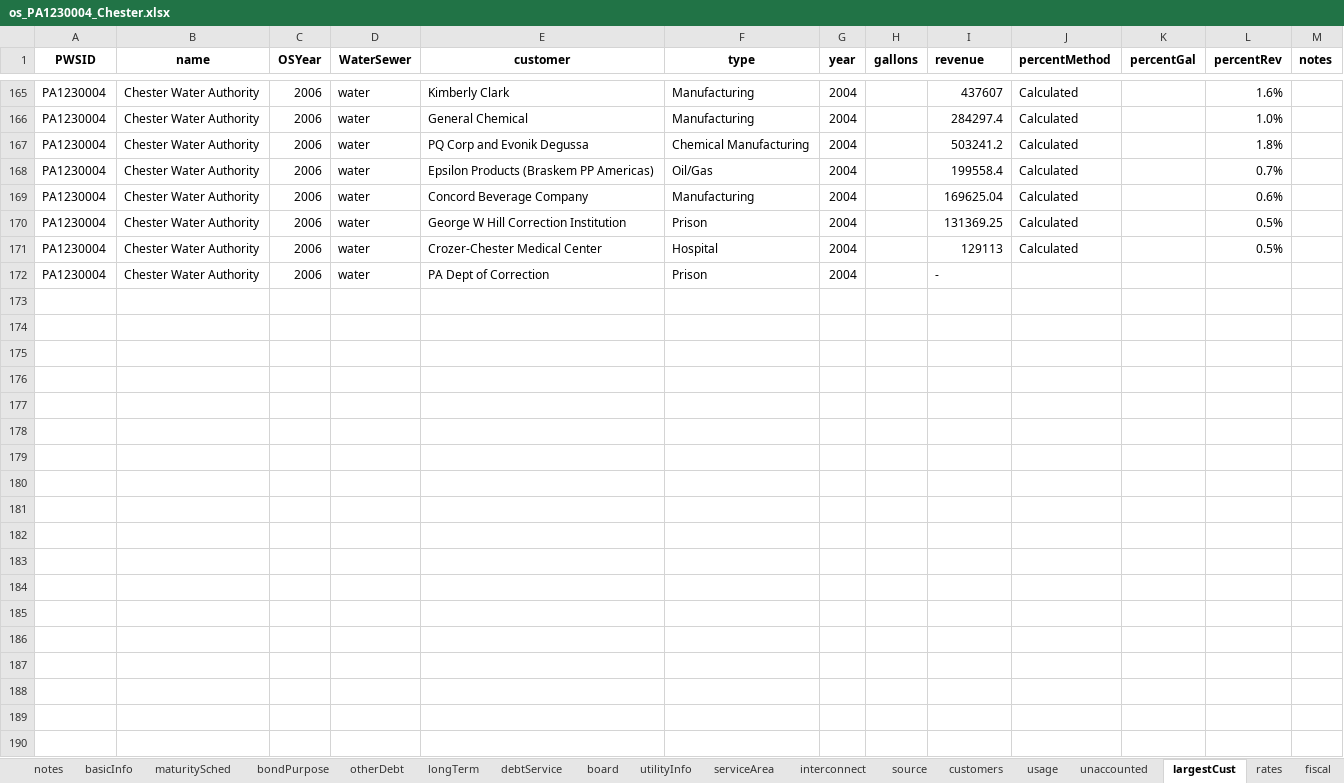
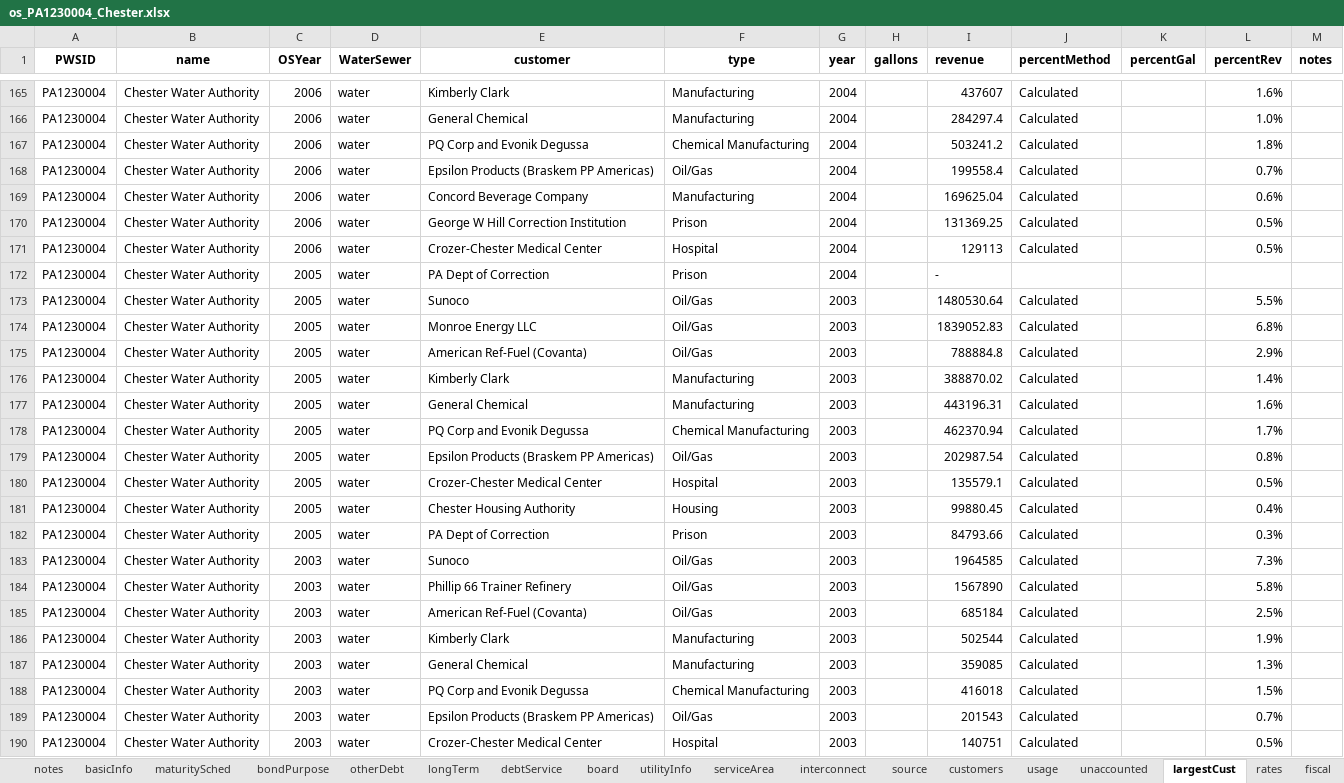
Before and after one commit to rachelbash/Shrinking_Cites_MP, an Excel workbook: DATA/RAW/bond_data/os_PA1230004_Chester.xlsx, sheet largestCust, drawn as a sheet; only a part is shown, gaps mark what is left out; values as stored, in another font and other column widths than the file's, no borders; the diff covers the shown part only; the diff names each change by its address in the sheet, - before the commit and + after, or states it on an @@ line.

```diff
--- a/DATA/RAW/bond_data/os_PA1230004_Chester.xlsx (sheet largestCust)
+++ b/DATA/RAW/bond_data/os_PA1230004_Chester.xlsx (sheet largestCust)
-C172 (OSYear): 2006
+C172 (OSYear): 2005
+row 173: PA1230004 | Chester Water Authority | 2005 | water | Sunoco | Oil/Gas | 2003 |  | 1480530.64 | Calculated |  | 5.5%
+row 174: PA1230004 | Chester Water Authority | 2005 | water | Monroe Energy LLC | Oil/Gas | 2003 |  | 1839052.83 | Calculated |  | 6.8%
+row 175: PA1230004 | Chester Water Authority | 2005 | water | American Ref-Fuel (Covanta) | Oil/Gas | 2003 |  | 788884.8 | Calculated |  | 2.9%
+row 176: PA1230004 | Chester Water Authority | 2005 | water | Kimberly Clark | Manufacturing | 2003 |  | 388870.02 | Calculated |  | 1.4%
+row 177: PA1230004 | Chester Water Authority | 2005 | water | General Chemical | Manufacturing | 2003 |  | 443196.31 | Calculated |  | 1.6%
+row 178: PA1230004 | Chester Water Authority | 2005 | water | PQ Corp and Evonik Degussa | Chemical Manufacturing | 2003 |  | 462370.94 | Calculated |  | 1.7%
+row 179: PA1230004 | Chester Water Authority | 2005 | water | Epsilon Products (Braskem PP Americas) | Oil/Gas | 2003 |  | 202987.54 | Calculated |  | 0.8%
+row 180: PA1230004 | Chester Water Authority | 2005 | water | Crozer-Chester Medical Center | Hospital | 2003 |  | 135579.1 | Calculated |  | 0.5%
+row 181: PA1230004 | Chester Water Authority | 2005 | water | Chester Housing Authority | Housing | 2003 |  | 99880.45 | Calculated |  | 0.4%
+row 182: PA1230004 | Chester Water Authority | 2005 | water | PA Dept of Correction | Prison | 2003 |  | 84793.66 | Calculated |  | 0.3%
+row 183: PA1230004 | Chester Water Authority | 2003 | water | Sunoco | Oil/Gas | 2003 |  | 1964585 | Calculated |  | 7.3%
+row 184: PA1230004 | Chester Water Authority | 2003 | water | Phillip 66 Trainer Refinery | Oil/Gas | 2003 |  | 1567890 | Calculated |  | 5.8%
+row 185: PA1230004 | Chester Water Authority | 2003 | water | American Ref-Fuel (Covanta) | Oil/Gas | 2003 |  | 685184 | Calculated |  | 2.5%
+row 186: PA1230004 | Chester Water Authority | 2003 | water | Kimberly Clark | Manufacturing | 2003 |  | 502544 | Calculated |  | 1.9%
+row 187: PA1230004 | Chester Water Authority | 2003 | water | General Chemical | Manufacturing | 2003 |  | 359085 | Calculated |  | 1.3%
+row 188: PA1230004 | Chester Water Authority | 2003 | water | PQ Corp and Evonik Degussa | Chemical Manufacturing | 2003 |  | 416018 | Calculated |  | 1.5%
+row 189: PA1230004 | Chester Water Authority | 2003 | water | Epsilon Products (Braskem PP Americas) | Oil/Gas | 2003 |  | 201543 | Calculated |  | 0.7%
+row 190: PA1230004 | Chester Water Authority | 2003 | water | Crozer-Chester Medical Center | Hospital | 2003 |  | 140751 | Calculated |  | 0.5%
```
Also changed, not shown: 62 added rows elsewhere in this sheet, sheet rates, sheet maturitySched, sheet longTerm, sheet serviceArea, sheet otherDebt, sheet customers, 10 more sheets, other sheet tabs, formulas that keep their value, DATA/RAW/bond_data/os_PA1460034_NorthPenn.xlsx, DATA/RAW/bond_data/os_PA4070023_Altoona.xlsx, 13 other files.
